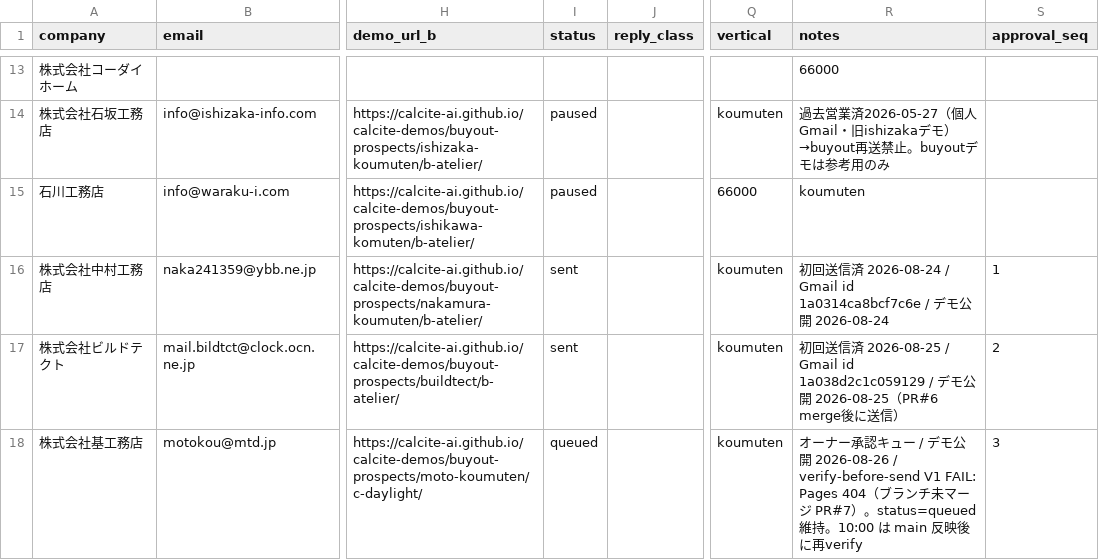
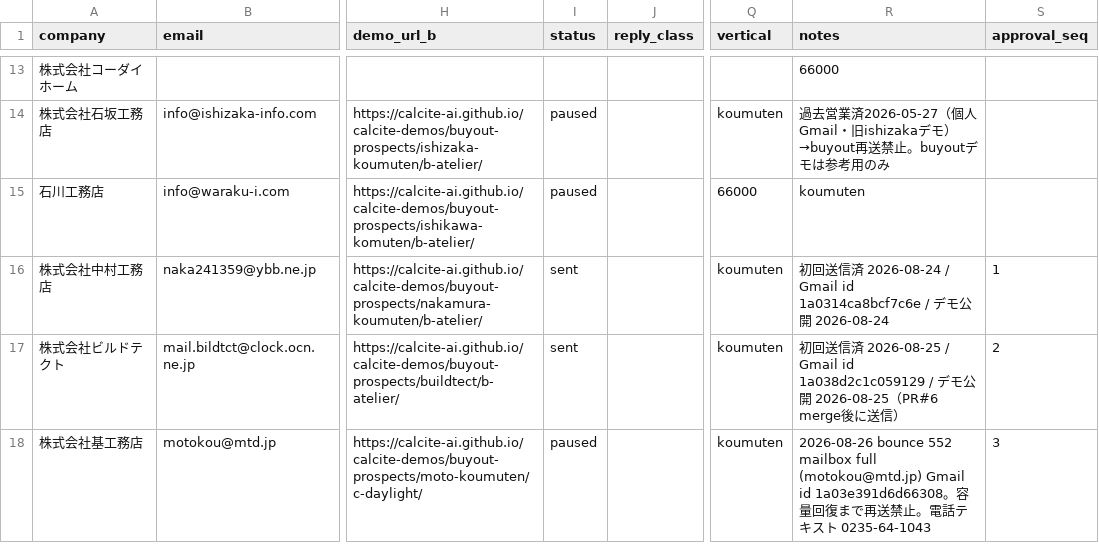
Before and after one commit to calcite-ai/calcite-demos, a CSV file: buyout-ops/demo_buyout_leads.csv, drawn as a sheet; only a part is shown, gaps mark what is left out; the diff covers the shown part only; the diff names each change by its address in the sheet, - before the commit and + after, or states it on an @@ line.

```diff
--- a/buyout-ops/demo_buyout_leads.csv
+++ b/buyout-ops/demo_buyout_leads.csv
-I18 (status): queued
+I18 (status): paused
-R18 (notes): オーナー承認キュー / デモ公開 2026-08-26 / verify-before-send V1 FAIL: Pages 404（ブランチ未マージ PR#7）。status=queued 維持。10:00 は main 反映後に再verify
+R18 (notes): 2026-08-26 bounce 552 mailbox full (motokou@mtd.jp) Gmail id 1a03e391d6d66308。容量回復まで再送禁止。電話テキスト 0235-64-1043
```
Also changed, not shown: 6 edited cells elsewhere in this file, 29 other files.
